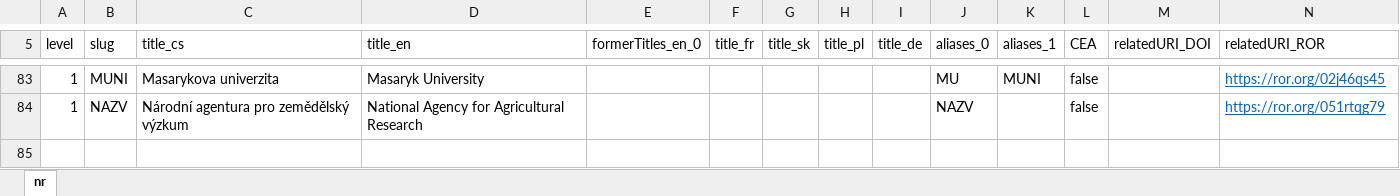
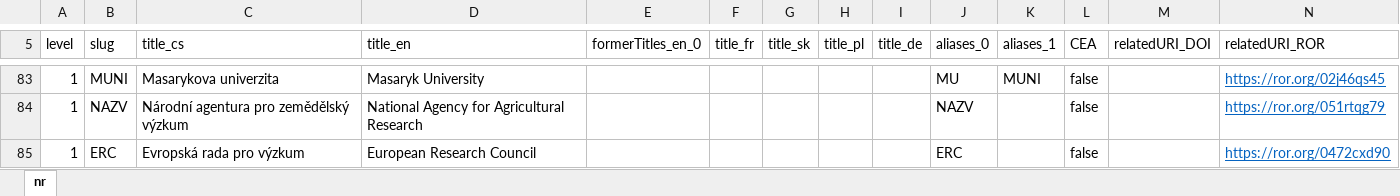
Before and after one commit to Narodni-repozitar/nr-taxonomies, an Excel workbook: data/excel/funders.xlsx, sheet nr, drawn as a sheet; only a part is shown, gaps mark what is left out; values as stored, in another font and other column widths than the file's, no borders; conditional formats not drawn; the diff names each change by its address in the sheet, - before the commit and + after, or states it on an @@ line.

Commit message:
new funder
erc new funder

```diff
--- a/data/excel/funders.xlsx (sheet nr)
+++ b/data/excel/funders.xlsx (sheet nr)
+row 85: 1 | ERC | Evropská rada pro výzkum | European Research Council |  |  |  |  |  | ERC |  | false |  | https://ror.org/0472cxd90
```
